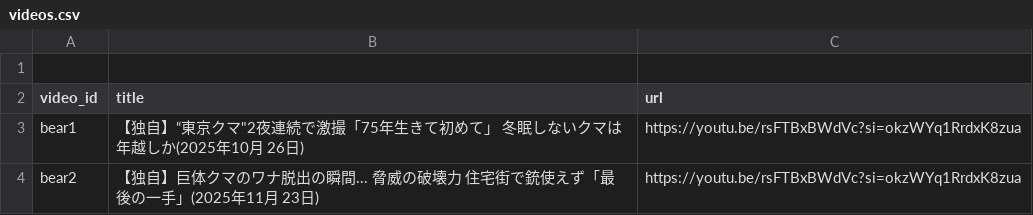
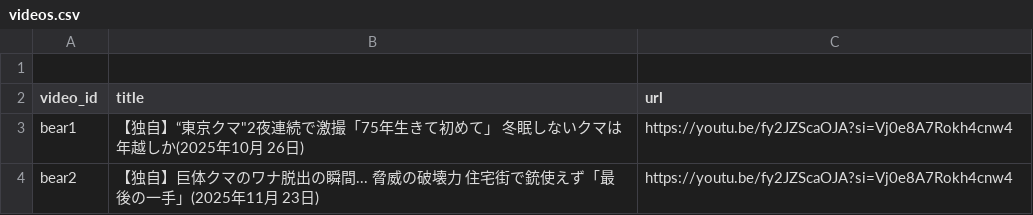
Before and after one commit to ao-labs-123/layered-communication-framework, a CSV file: data/videos.csv, drawn as a sheet.

Commit message:
Update videos.csv

```diff
--- a/data/videos.csv
+++ b/data/videos.csv
@@ -2,3 +2,3 @@
 video_id,title,url
-bear1,【独自】“東京クマ"2夜連続で激撮「75年生きて初めて」 冬眠しないクマは年越しか(2025年10月 26日),https://youtu.be/rsFTBxBWdVc?si=okzWYq1RrdxK8zua
-bear2,【独自】巨体クマのワナ脱出の瞬間... 脅威の破壊力 住宅街で銃使えず「最後の一手」(2025年11月 23日),https://youtu.be/rsFTBxBWdVc?si=okzWYq1RrdxK8zua
+bear1,【独自】“東京クマ"2夜連続で激撮「75年生きて初めて」 冬眠しないクマは年越しか(2025年10月 26日),https://youtu.be/fy2JZScaOJA?si=Vj0e8A7Rokh4cnw4
+bear2,【独自】巨体クマのワナ脱出の瞬間... 脅威の破壊力 住宅街で銃使えず「最後の一手」(2025年11月 23日),https://youtu.be/fy2JZScaOJA?si=Vj0e8A7Rokh4cnw4
```
